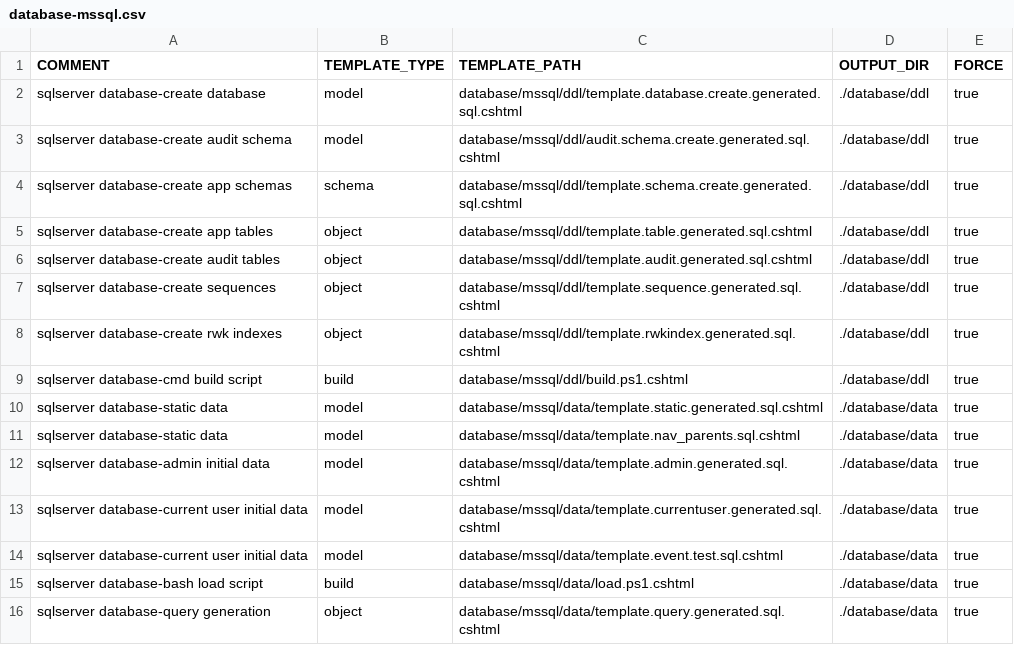
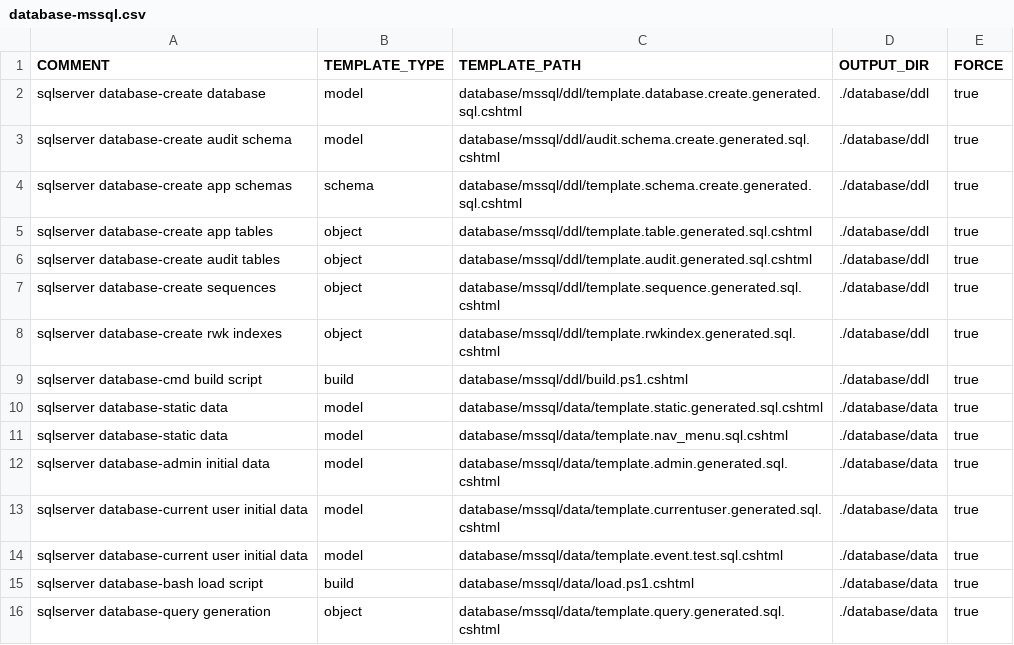
Before and after one commit to ekohlenberg/jumpstart, a CSV file: templates/database-mssql.csv, drawn as a sheet.

Commit message:
intermediate commit - now generating nav menu database entries for parents and children

```diff
--- a/templates/database-mssql.csv
+++ b/templates/database-mssql.csv
@@ -10,3 +10,3 @@ sqlserver database-cmd build script,build, database/mssql/ddl/build.ps1.cshtml,.
 sqlserver database-static data,model,database/mssql/data/template.static.generated.sql.cshtml,./database/data,true
-sqlserver database-static data,model,database/mssql/data/template.nav_parents.sql.cshtml,./database/data,true
+sqlserver database-static data,model,database/mssql/data/template.nav_menu.sql.cshtml,./database/data,true
 sqlserver database-admin initial data,model,database/mssql/data/template.admin.generated.sql.cshtml,./database/data,true
```
Also changed, not shown: templates/database-pgsql.csv, 4 other files.
